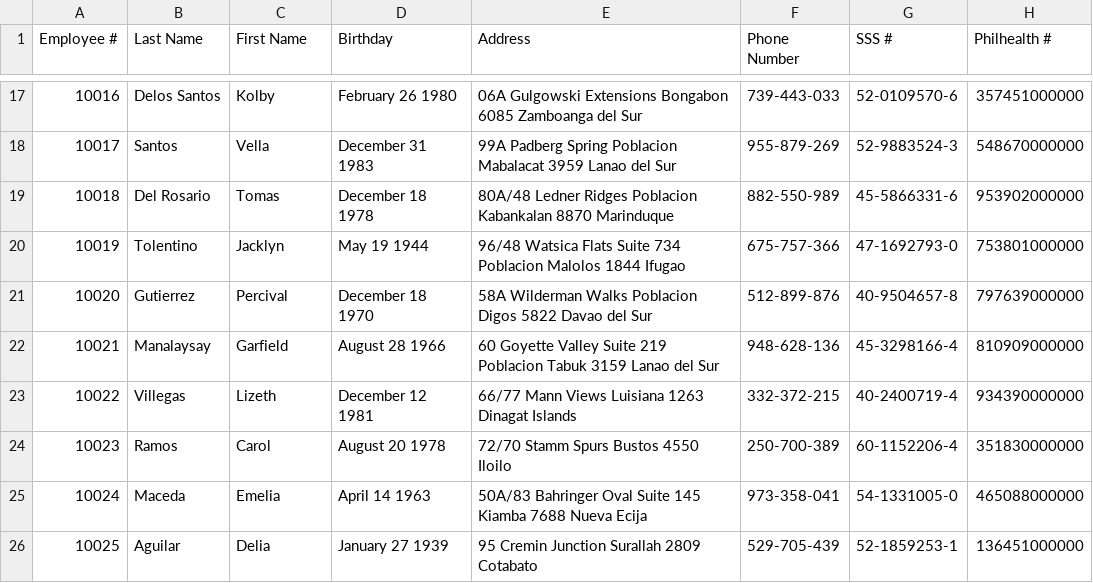
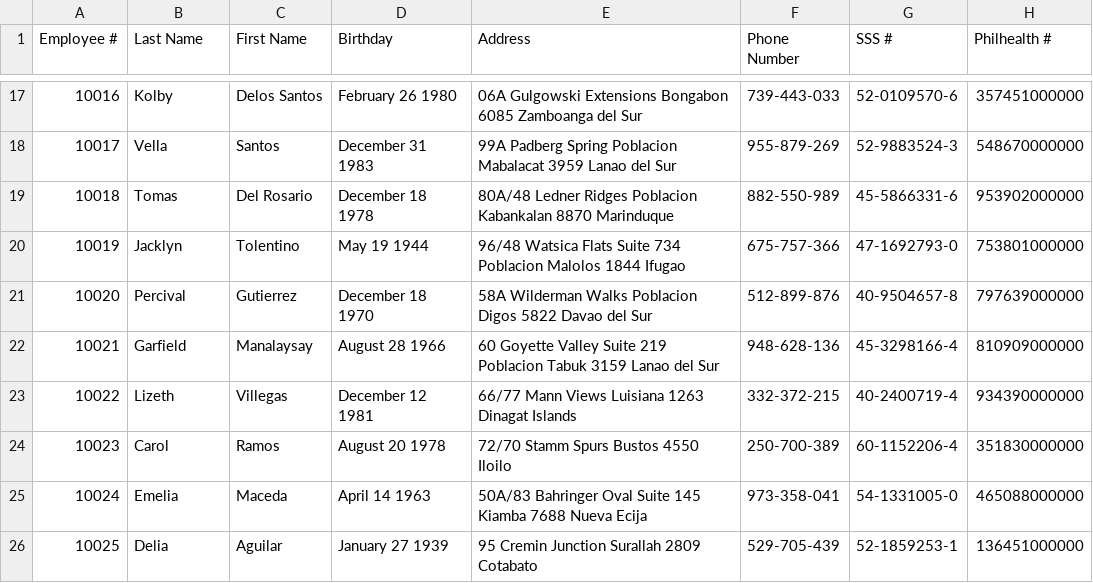
Before and after one commit to lr-lguirre/MO-IT1103-S1102-GRP7, a CSV file: employeedetails.csv, drawn as a sheet; only a part is shown, gaps mark what is left out; the diff covers the shown part only; the diff names each change by its address in the sheet, - before the commit and + after, or states it on an @@ line.

```diff
--- a/employeedetails.csv
+++ b/employeedetails.csv
-B17 (Last Name): Delos Santos
+B17 (Last Name): Kolby
-C17 (First Name): Kolby
+C17 (First Name): Delos Santos
-B18 (Last Name): Santos
+B18 (Last Name): Vella
-C18 (First Name): Vella
+C18 (First Name): Santos
-B19 (Last Name): Del Rosario
+B19 (Last Name): Tomas
-C19 (First Name): Tomas
+C19 (First Name): Del Rosario
-B20 (Last Name): Tolentino
+B20 (Last Name): Jacklyn
-C20 (First Name): Jacklyn
+C20 (First Name): Tolentino
-B21 (Last Name): Gutierrez
+B21 (Last Name): Percival
-C21 (First Name): Percival
+C21 (First Name): Gutierrez
-B22 (Last Name): Manalaysay
+B22 (Last Name): Garfield
-C22 (First Name): Garfield
+C22 (First Name): Manalaysay
-B23 (Last Name): Villegas
+B23 (Last Name): Lizeth
-C23 (First Name): Lizeth
+C23 (First Name): Villegas
-B24 (Last Name): Ramos
+B24 (Last Name): Carol
-C24 (First Name): Carol
+C24 (First Name): Ramos
-B25 (Last Name): Maceda
+B25 (Last Name): Emelia
-C25 (First Name): Emelia
+C25 (First Name): Maceda
-B26 (Last Name): Aguilar
+B26 (Last Name): Delia
-C26 (First Name): Delia
+C26 (First Name): Aguilar
```
Also changed, not shown: 31 edited cells elsewhere in this file, 7 other files.
